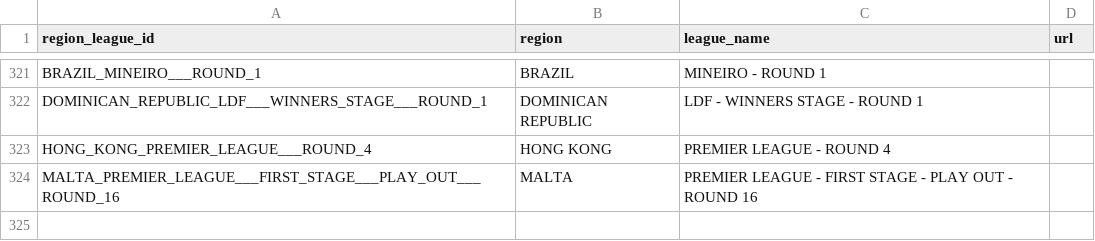
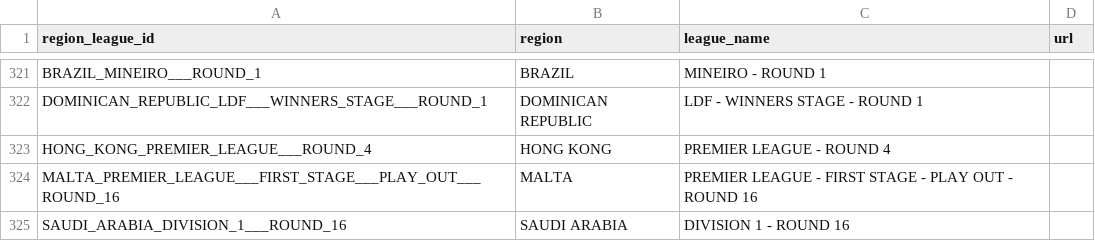
Before and after one commit to copyemechijam/LeoBook-1, a CSV file: DB/region_league.csv, drawn as a sheet; only a part is shown, gaps mark what is left out.

```diff
--- a/DB/region_league.csv
+++ b/DB/region_league.csv
@@ -324 +324,2 @@ HONG_KONG_PREMIER_LEAGUE___ROUND_4,HONG KONG,PREMIER LEAGUE - ROUND 4,
 MALTA_PREMIER_LEAGUE___FIRST_STAGE___PLAY_OUT___ROUND_16,MALTA,PREMIER LEAGUE - FIRST STAGE - PLAY OUT - ROUND 16,
+SAUDI_ARABIA_DIVISION_1___ROUND_16,SAUDI ARABIA,DIVISION 1 - ROUND 16,
```
Also changed, not shown: 5 other files.
